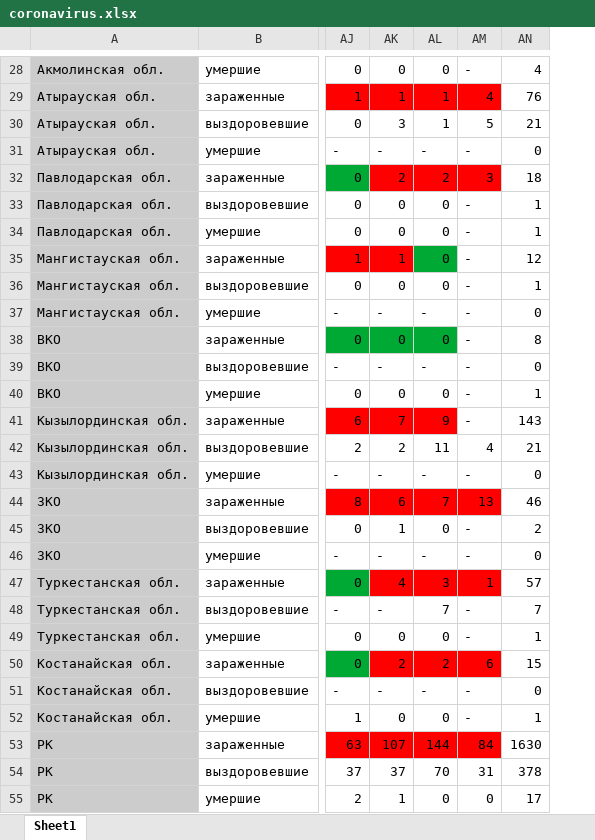
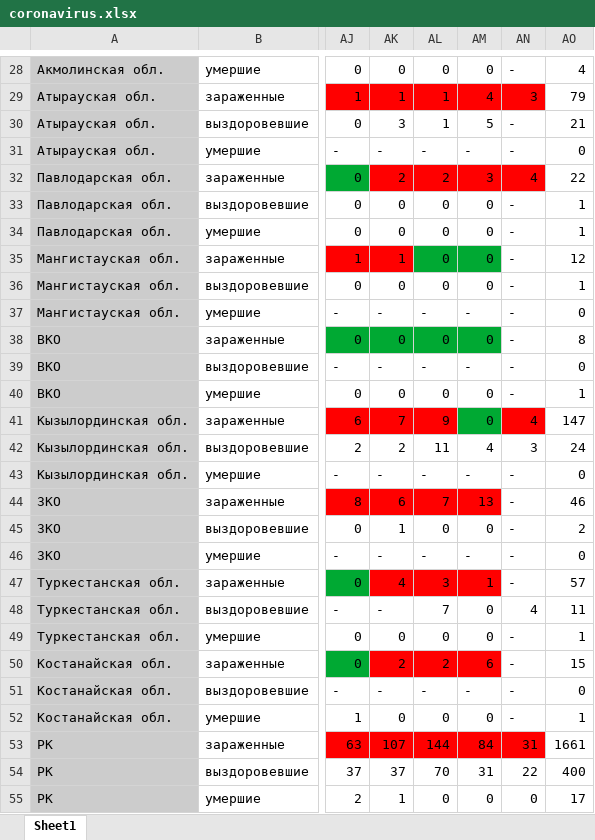
Before and after one commit to coronavirus-in-KZ/coronavirus-in-kz.github.io, an Excel workbook: coronavirus.xlsx, sheet Sheet1, drawn as a sheet; only a part is shown, gaps mark what is left out; values as stored, in another font and other column widths than the file's, no borders; addresses are those after the commit; the diff covers the shown part only; the diff names each change by its address in the sheet, - before the commit and + after, or states it on an @@ line.

```diff
--- a/coronavirus.xlsx (sheet Sheet1)
+++ b/coronavirus.xlsx (sheet Sheet1)
+column AM, rows 28-55: 0 | 4 | 5 | - | 3 | 0 | 0 | 0 | 0 | - | 0 | - | 0 | 0 | 4 | - | 13 | 0 | - | 1 | 0 | 0 | 6 | - | 0 | 84 | 31 | 0
-AN29: 4
+AN29: 3
-AO29: 76
+AO29: 79
-AN30: 5
+AN30: -
-AN32: 3
+AN32: 4
-AO32: 18
+AO32: 22
-AN41: -
+AN41: 4
-AN41 fill: none
+AN41 fill: #FF0000
-AO41: 143
+AO41: 147
-AN42: 4
+AN42: 3
-AO42: 21
+AO42: 24
-AN44: 13
+AN44: -
-AN44 fill: #FF0000
+AN44 fill: none
-AN47: 1
+AN47: -
-AN47 fill: #FF0000
+AN47 fill: none
-AN48: -
+AN48: 4
-AO48: 7
+AO48: 11
-AN50: 6
+AN50: -
-AN50 fill: #FF0000
+AN50 fill: none
-AN53: 84
+AN53: 31
-AO53: 1630
+AO53: 1661
-AN54: 31
+AN54: 22
-AO54: 378
+AO54: 400
```
Also changed, not shown: 23 edited cells and cell formats elsewhere in this sheet, formulas that keep their value, 1 other file.
